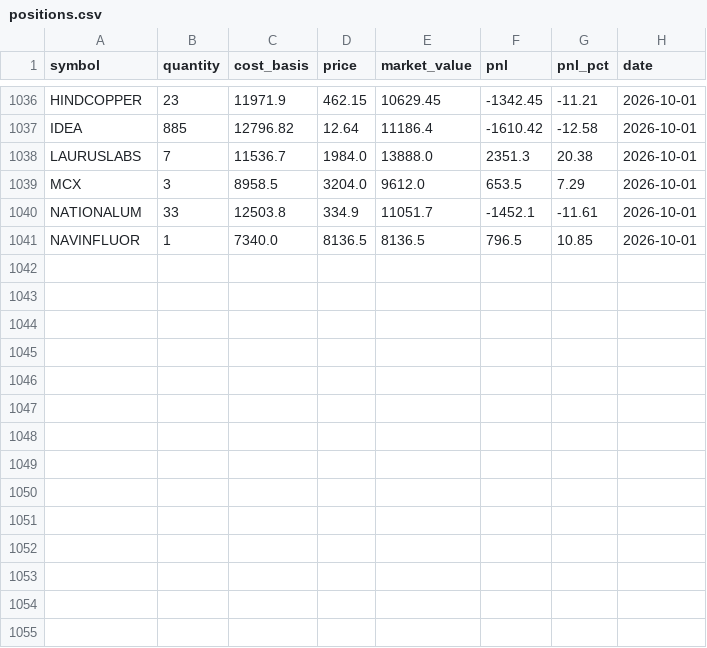
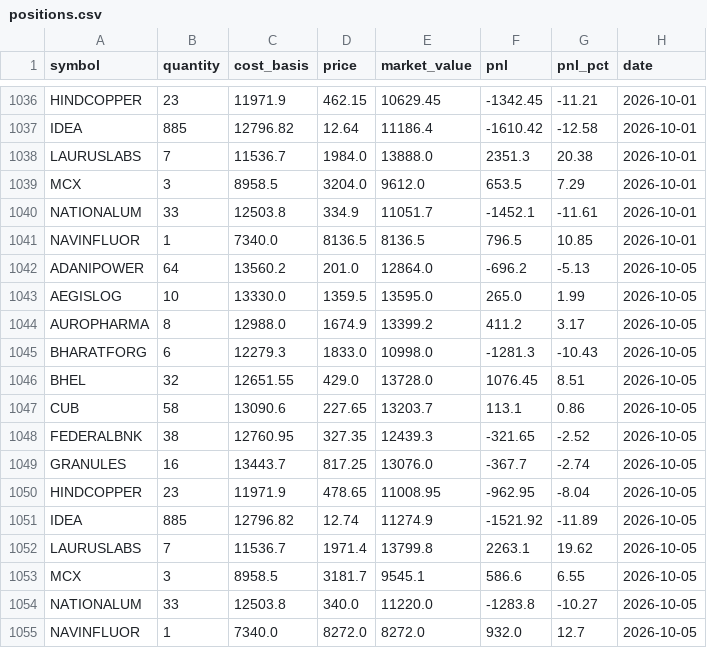
Before and after one commit to zeevandeep/trading-dashboard, a CSV file: data/live/smallcap_momentum_v2_live/positions.csv, drawn as a sheet; only a part is shown, gaps mark what is left out.

```diff
--- a/data/live/smallcap_momentum_v2_live/positions.csv
+++ b/data/live/smallcap_momentum_v2_live/positions.csv
@@ -1041 +1041,15 @@ NATIONALUM,33,12503.8,334.9,11051.7,-1452.1,-11.61,2026-10-01
 NAVINFLUOR,1,7340.0,8136.5,8136.5,796.5,10.85,2026-10-01
+ADANIPOWER,64,13560.2,201.0,12864.0,-696.2,-5.13,2026-10-05
+AEGISLOG,10,13330.0,1359.5,13595.0,265.0,1.99,2026-10-05
+AUROPHARMA,8,12988.0,1674.9,13399.2,411.2,3.17,2026-10-05
+BHARATFORG,6,12279.3,1833.0,10998.0,-1281.3,-10.43,2026-10-05
+BHEL,32,12651.55,429.0,13728.0,1076.45,8.51,2026-10-05
+CUB,58,13090.6,227.65,13203.7,113.1,0.86,2026-10-05
+FEDERALBNK,38,12760.95,327.35,12439.3,-321.65,-2.52,2026-10-05
+GRANULES,16,13443.7,817.25,13076.0,-367.7,-2.74,2026-10-05
+HINDCOPPER,23,11971.9,478.65,11008.95,-962.95,-8.04,2026-10-05
+IDEA,885,12796.82,12.74,11274.9,-1521.92,-11.89,2026-10-05
+LAURUSLABS,7,11536.7,1971.4,13799.8,2263.1,19.62,2026-10-05
+MCX,3,8958.5,3181.7,9545.1,586.6,6.55,2026-10-05
+NATIONALUM,33,12503.8,340.0,11220.0,-1283.8,-10.27,2026-10-05
+NAVINFLUOR,1,7340.0,8272.0,8272.0,932.0,12.7,2026-10-05
```
Also changed, not shown: data/live/smallcap_momentum_v2_live/equity.csv, data/paper/smallcap_momentum_v2/equity.csv, 1 other file.
